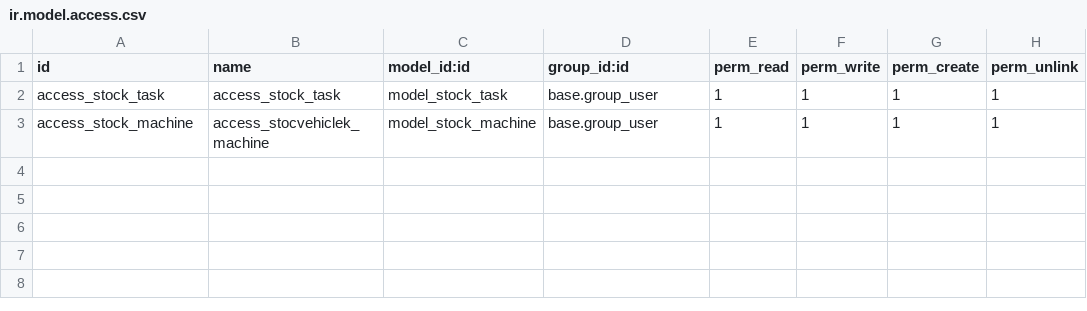
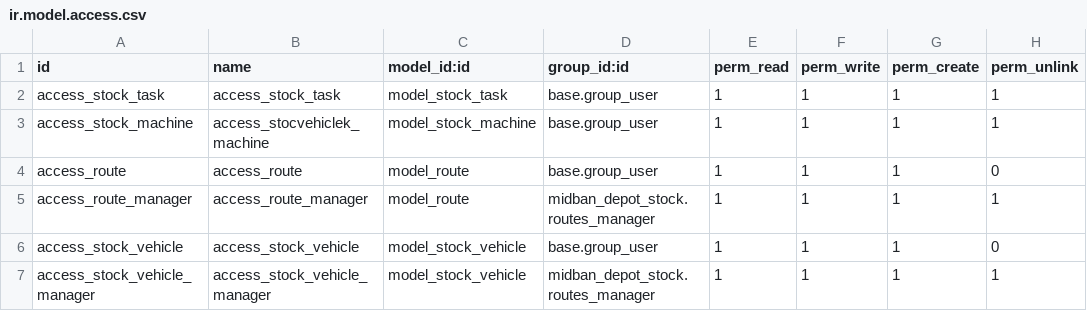
Before and after one commit to Comunitea/Vertical-MB, a CSV file: midban_depot_stock/security/ir.model.access.csv, drawn as a sheet.

Commit message:
[ADD] midban_depot_stock: Se migran los modelos de rutas y vehículos a la 8.0

```diff
--- a/midban_depot_stock/security/ir.model.access.csv
+++ b/midban_depot_stock/security/ir.model.access.csv
@@ -3 +3,5 @@ access_stock_task,access_stock_task,model_stock_task,base.group_user,1,1,1,1
 access_stock_machine,access_stocvehiclek_machine,model_stock_machine,base.group_user,1,1,1,1
+access_route,access_route,model_route,base.group_user,1,1,1,0
+access_route_manager,access_route_manager,model_route,midban_depot_stock.routes_manager,1,1,1,1
+access_stock_vehicle,access_stock_vehicle,model_stock_vehicle,base.group_user,1,1,1,0
+access_stock_vehicle_manager,access_stock_vehicle_manager,model_stock_vehicle,midban_depot_stock.routes_manager,1,1,1,1
```
Also changed, not shown: 5 other files.
